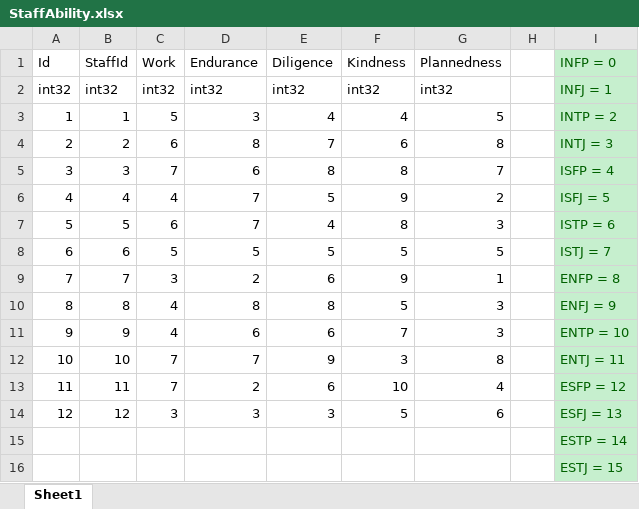
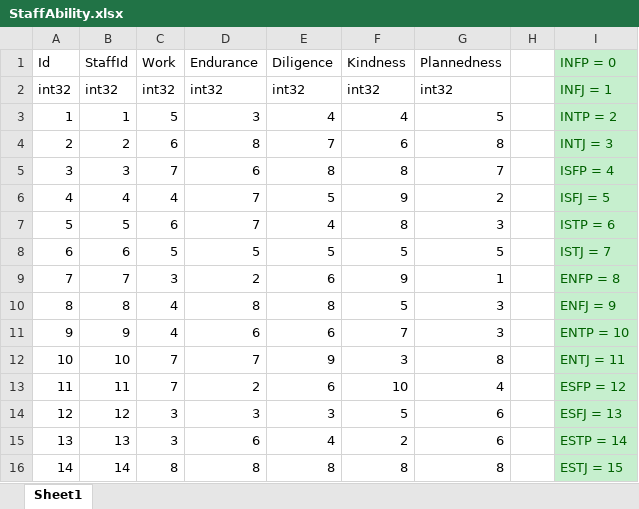
Before and after one commit to YONG-seob-lee/ProjectMS, an Excel workbook: Content/TableData/StaffAbility.xlsx, sheet Sheet1, drawn as a sheet; values as stored, in another font and other column widths than the file's, no borders; removed rows and columns are numbered as before the commit, all else as after; the diff names each change by its address in the sheet, - before the commit and + after, or states it on an @@ line.

```diff
--- a/Content/TableData/StaffAbility.xlsx (sheet Sheet1)
+++ b/Content/TableData/StaffAbility.xlsx (sheet Sheet1)
-row 15:  |  |  |  |  |  |  |  | ESTP = 14
-row 16:  |  |  |  |  |  |  |  | ESTJ = 15
+row 15: 13 | 13 | 3 | 6 | 4 | 2 | 6 |  | ESTP = 14
+row 16: 14 | 14 | 8 | 8 | 8 | 8 | 8 |  | ESTJ = 15
```
Also changed, not shown: Content/TableData/BasePath_BP_File.xlsx, Content/TableData/Staff.xlsx, 33 other files.
